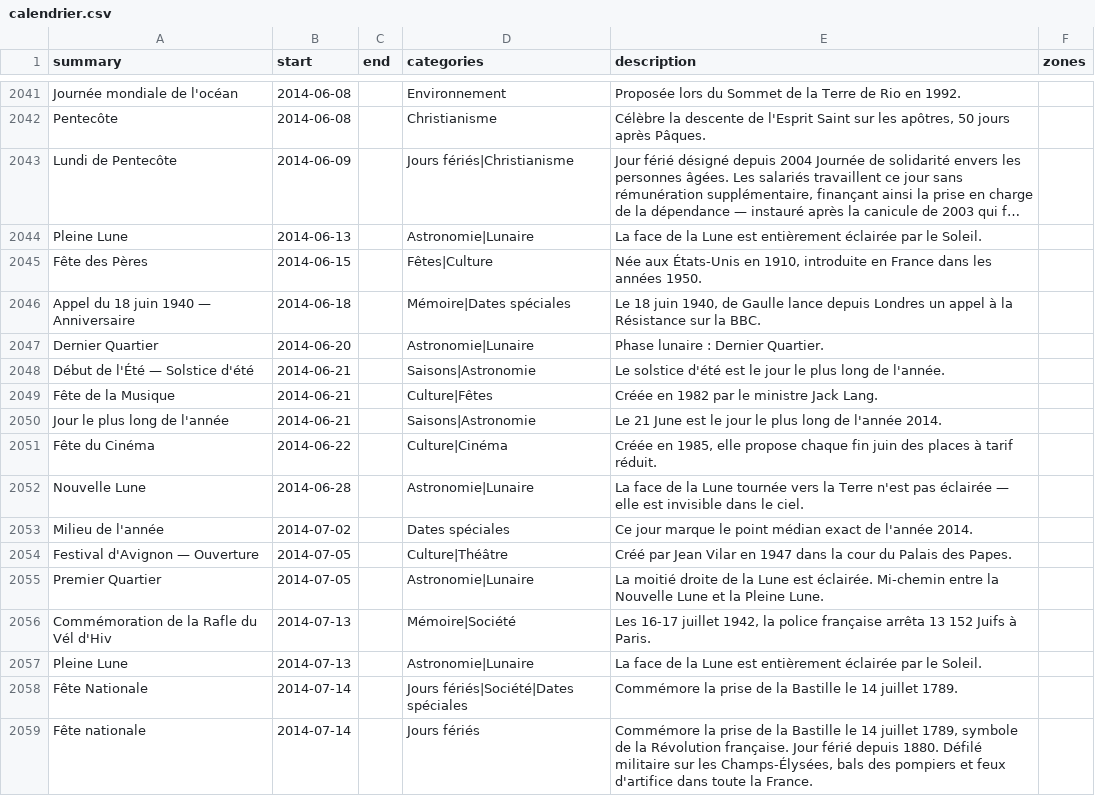
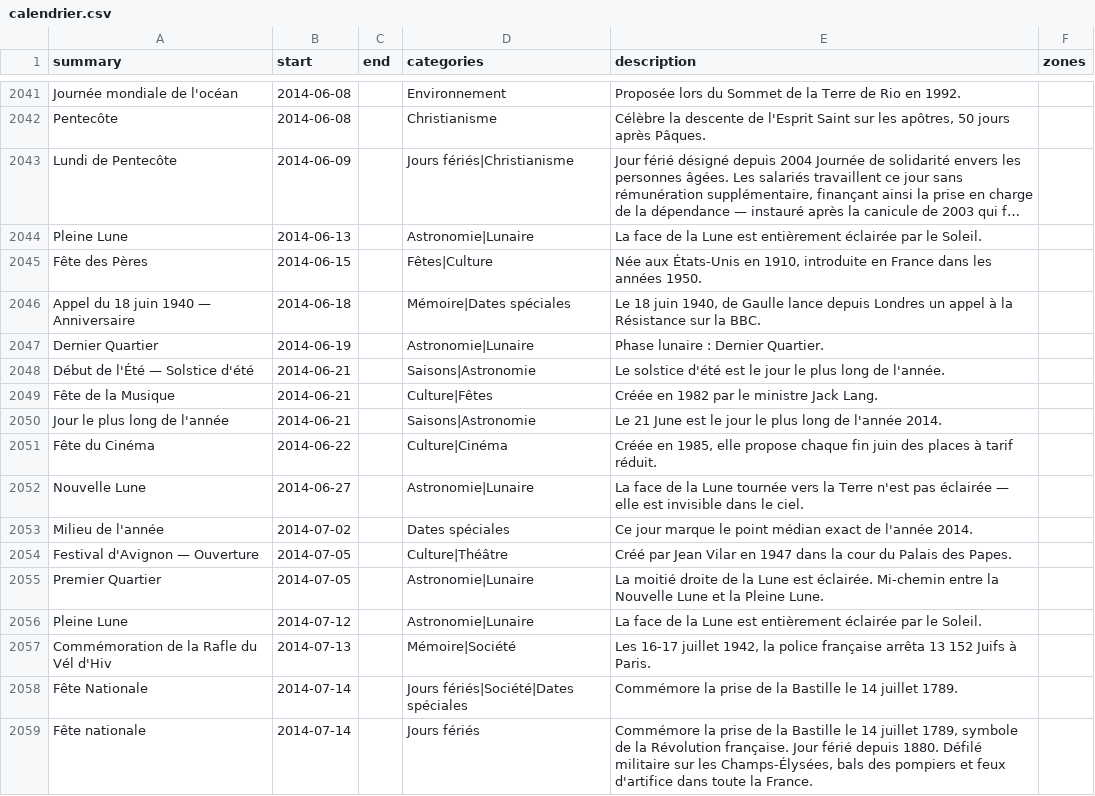
Before and after one commit to TiboTsr/calendrier-france-ics, a CSV file: calendrier.csv, drawn as a sheet; only a part is shown, gaps mark what is left out; long unchanged cells end in …; the diff covers the shown part only.

```diff
--- a/calendrier.csv
+++ b/calendrier.csv
@@ -2046,3 +2046,3 @@ Fête des Pères,2014-06-15,,Fêtes|Culture,"Née aux États-Unis en 1910, intro
 Appel du 18 juin 1940 — Anniversaire,2014-06-18,,Mémoire|Dates spéciales,"Le 18 juin 1940, de Gaulle lance depuis Londres un appel à la Résistance sur la BBC.",
-Dernier Quartier,2014-06-20,,Astronomie|Lunaire,Phase lunaire : Dernier Quartier.,
+Dernier Quartier,2014-06-19,,Astronomie|Lunaire,Phase lunaire : Dernier Quartier.,
 Début de l'Été — Solstice d'été,2014-06-21,,Saisons|Astronomie,Le solstice d'été est le jour le plus long de l'année.,
@@ -2051,3 +2051,3 @@ Jour le plus long de l'année,2014-06-21,,Saisons|Astronomie,Le 21 June est le j
 Fête du Cinéma,2014-06-22,,Culture|Cinéma,"Créée en 1985, elle propose chaque fin juin des places à tarif réduit.",
-Nouvelle Lune,2014-06-28,,Astronomie|Lunaire,La face de la Lune tournée vers la Terre n'est pas éclairée — elle est invisible dans le ciel.,
+Nouvelle Lune,2014-06-27,,Astronomie|Lunaire,La face de la Lune tournée vers la Terre n'est pas éclairée — elle est invisible dans le ciel.,
 Milieu de l'année,2014-07-02,,Dates spéciales,Ce jour marque le point médian exact de l'année 2014.,
@@ -2055,4 +2055,4 @@ Festival d'Avignon — Ouverture,2014-07-05,,Culture|Théâtre,Créé par Jean V
 Premier Quartier,2014-07-05,,Astronomie|Lunaire,La moitié droite de la Lune est éclairée. Mi-chemin entre la Nouvelle Lune et la Pleine Lune.,
+Pleine Lune,2014-07-12,,Astronomie|Lunaire,La face de la Lune est entièrement éclairée par le Soleil.,
 Commémoration de la Rafle du Vél d'Hiv,2014-07-13,,Mémoire|Société,"Les 16-17 juillet 1942, la police française arrêta 13 152 Juifs à Paris.",
-Pleine Lune,2014-07-13,,Astronomie|Lunaire,La face de la Lune est entièrement éclairée par le Soleil.,
 Fête Nationale,2014-07-14,,Jours fériés|Société|Dates spéciales,Commémore la prise de la Bastille le 14 juillet 1789.,
```
Also changed, not shown: 13 added rows, 13 removed rows and 52 edited cells elsewhere in this file, 11 other files.
